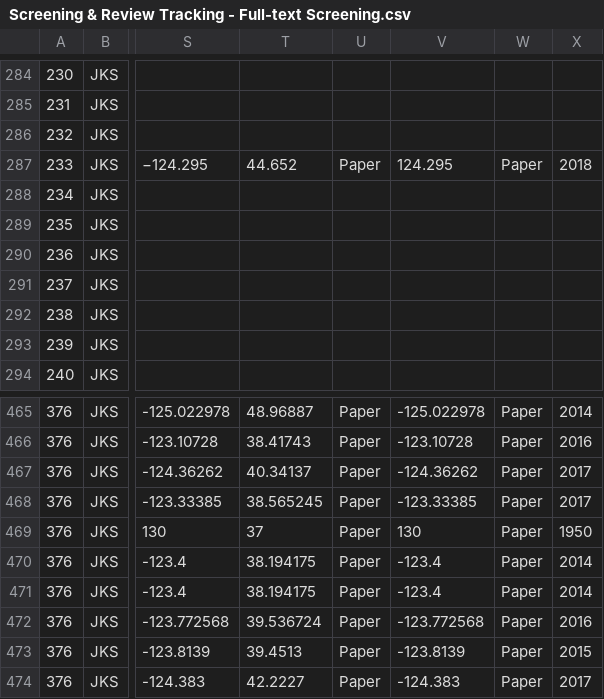
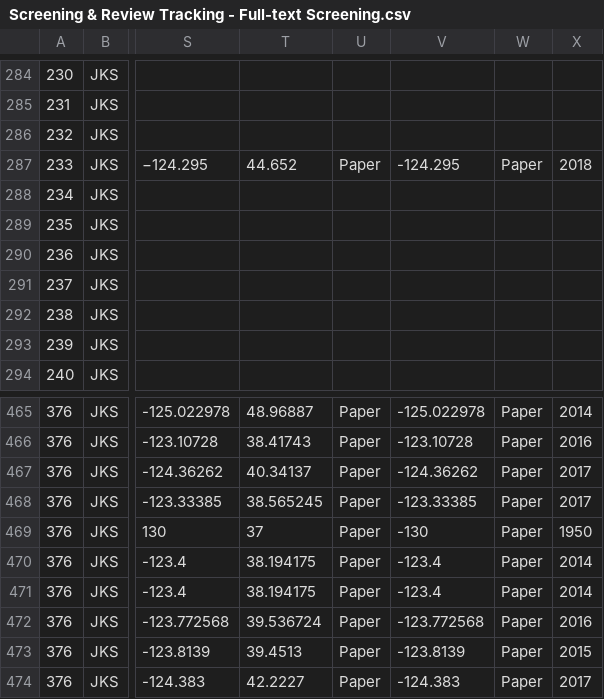
Before and after one commit to jordanasevigny/ca-invert-shifts, a CSV file: data/Screening & Review Tracking - Full-text Screening.csv, drawn as a sheet; only a part is shown, gaps mark what is left out; the diff names each change by its address in the sheet, - before the commit and + after, or states it on an @@ line.

Commit message:
updated lons

```diff
--- a/data/Screening & Review Tracking - Full-text Screening.csv
+++ b/data/Screening & Review Tracking - Full-text Screening.csv
-V287: 124.295
+V287: -124.295
-V469: 130
+V469: -130
```
